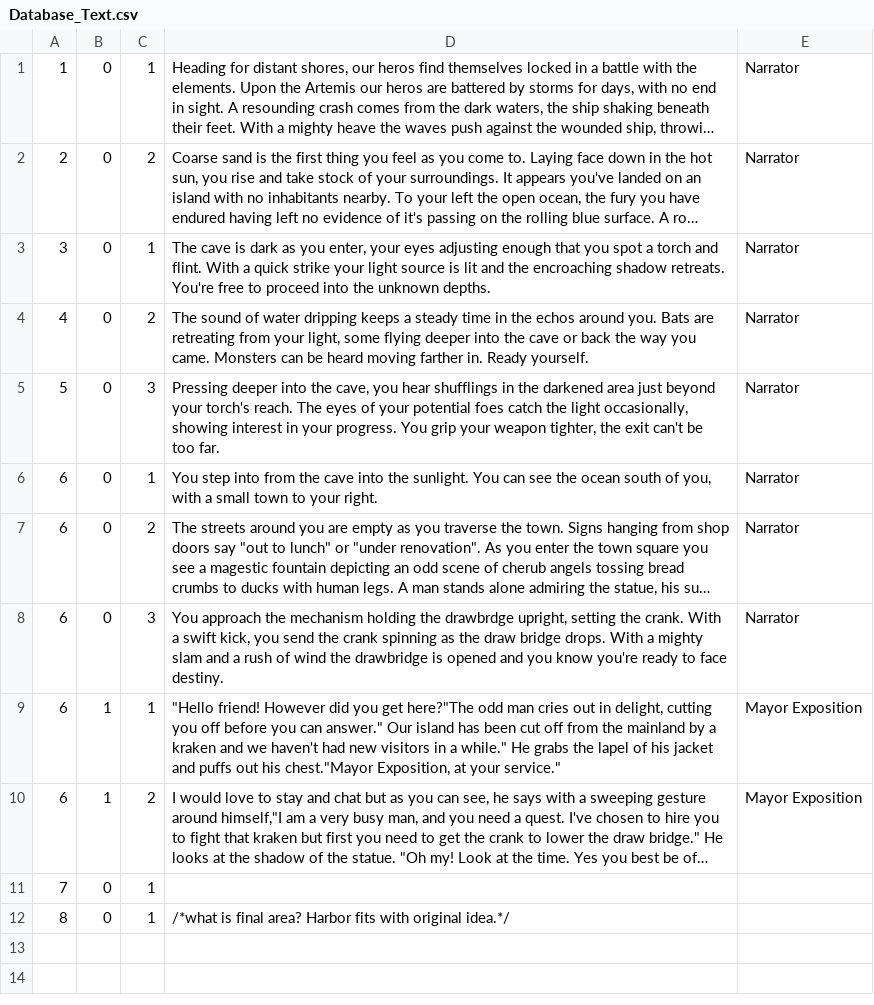
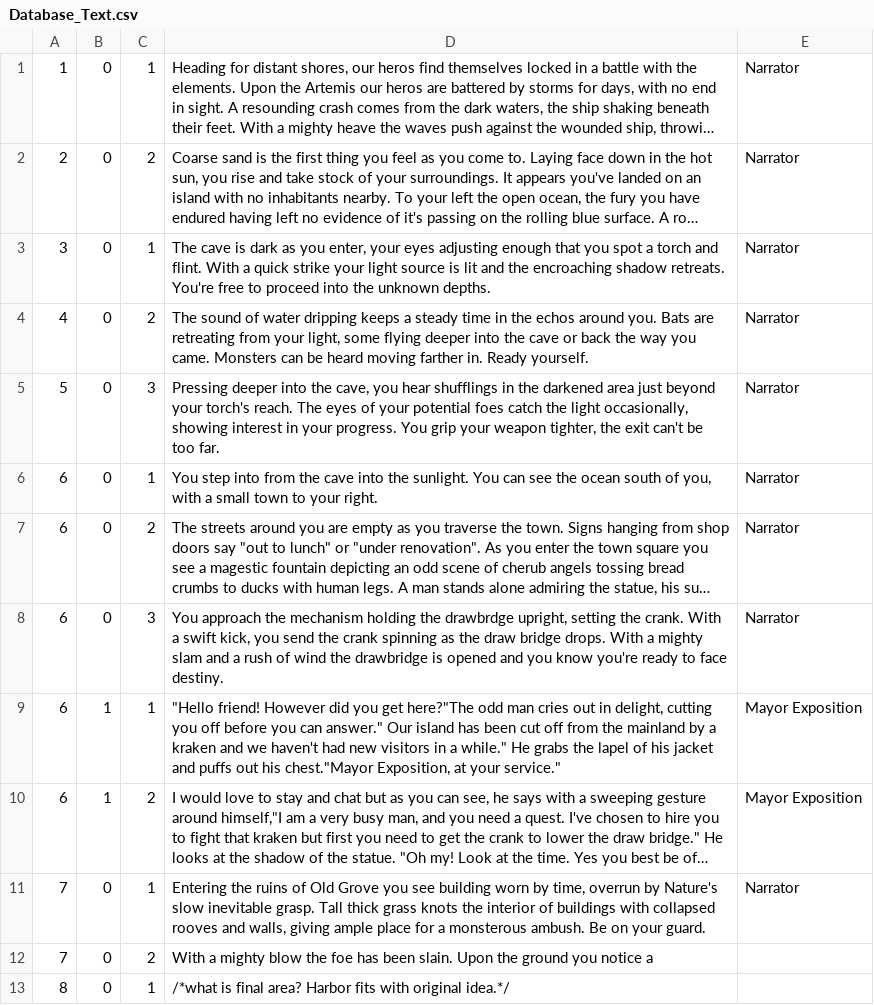
Before and after one commit to ZachWilliam/CPP_Repository, a CSV file: Database/Database/Database_Text.csv, drawn as a sheet; long unchanged cells end in …; the diff names each change by its address in the sheet, - before the commit and + after, or states it on an @@ line.

Commit message:
Update Database_Text.csv

```diff
--- a/Database/Database/Database_Text.csv
+++ b/Database/Database/Database_Text.csv
-D11: (empty)
+D11: Entering the ruins of Old Grove you see building worn by time, overrun by Nature's slow inevitable grasp. Tall thick grass knots the interior of buildings with collapsed rooves and walls, giving ample place for a monsterous ambush. Be on your guard.
-E11: (empty)
+E11: Narrator
+row 12: 7 | 0 | 2 | With a mighty blow the foe has been slain. Upon the ground you notice a
```
